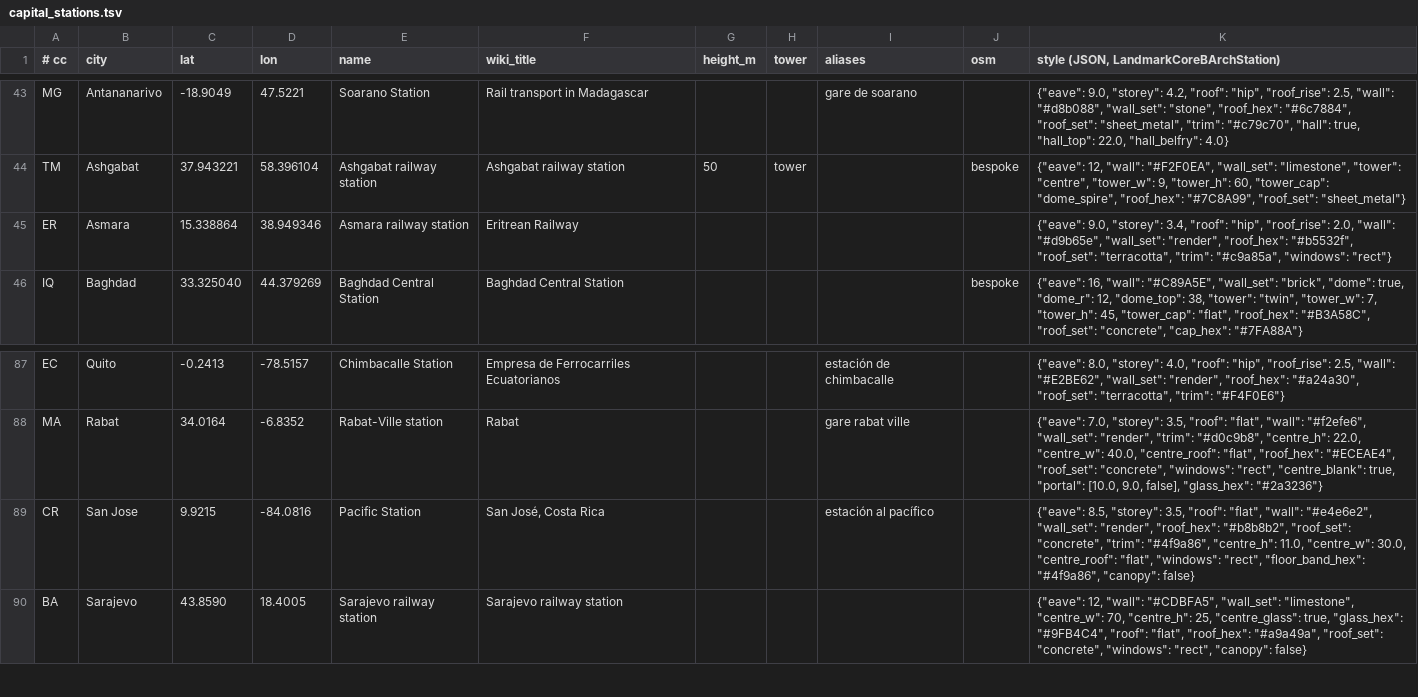
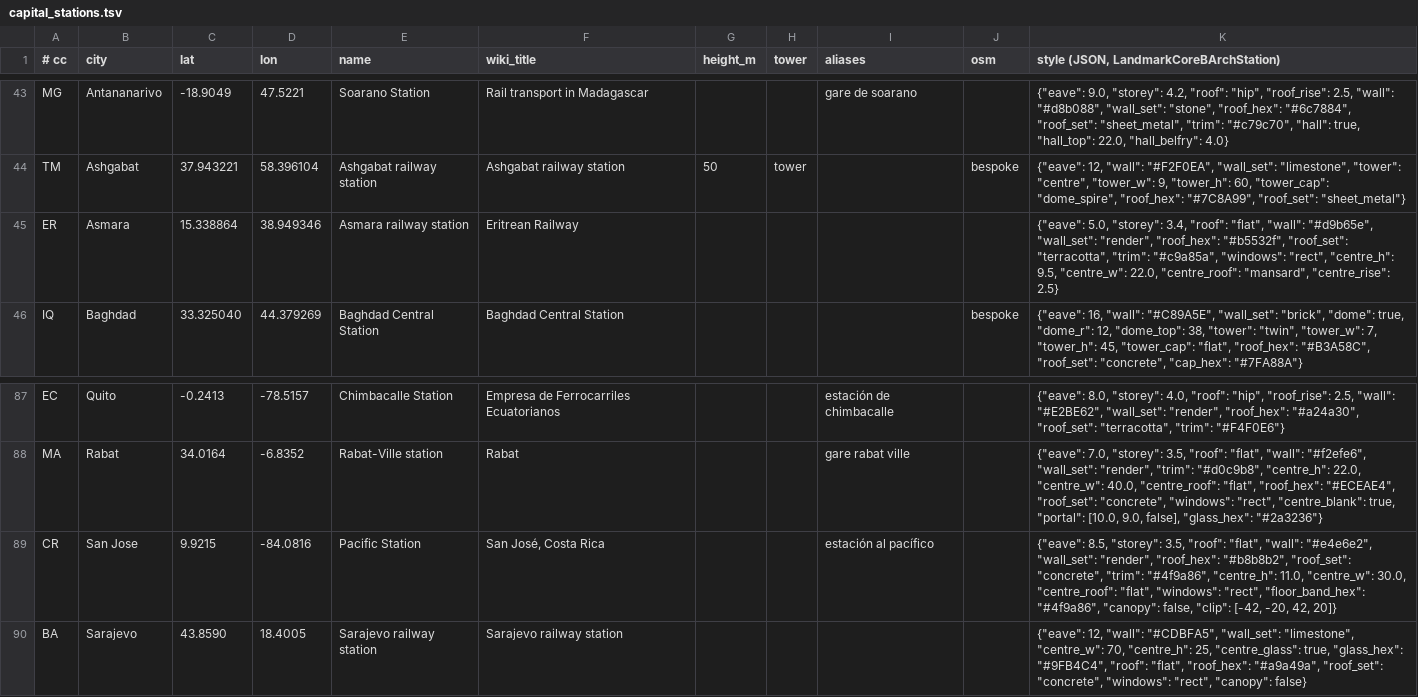
Before and after one commit to TuononenP/planet-render-360, a TSV file: tools/capital_stations.tsv, drawn as a sheet; only a part is shown, gaps mark what is left out.

Commit message:
Slope Sofia's canopy up toward the forecourt, cut San José to the building in its photo, and give Asmara its lower wing

```diff
--- a/tools/capital_stations.tsv
+++ b/tools/capital_stations.tsv
@@ -44,3 +44,3 @@ MG	Antananarivo	-18.9049	47.5221	Soarano Station	Rail transport in Madagascar
 TM	Ashgabat	37.943221	58.396104	Ashgabat railway station	Ashgabat railway station	50	tower		bespoke	{"eave": 12, "wall": "#F2F0EA", "wall_set": "limestone", "tower": "centre", "tower_w": 9, "tower_h": 60, "tower_cap": "dome_spire", "roof_hex": "#7C8A99", "roof_set": "sheet_metal"}
-ER	Asmara	15.338864	38.949346	Asmara railway station	Eritrean Railway					{"eave": 9.0, "storey": 3.4, "roof": "hip", "roof_rise": 2.0, "wall": "#d9b65e", "wall_set": "render", "roof_hex": "#b5532f", "roof_set": "terracotta", "trim": "#c9a85a", "windows": "rect"}
+ER	Asmara	15.338864	38.949346	Asmara railway station	Eritrean Railway					{"eave": 5.0, "storey": 3.4, "roof": "flat", "wall": "#d9b65e", "wall_set": "render", "roof_hex": "#b5532f", "roof_set": "terracotta", "trim": "#c9a85a", "windows": "rect", "centre_h": 9.5, "centre_w": 22.0, "centre_roof": "mansard", "centre_rise": 2.5}
 IQ	Baghdad	33.325040	44.379269	Baghdad Central Station	Baghdad Central Station				bespoke	{"eave": 16, "wall": "#C89A5E", "wall_set": "brick", "dome": true, "dome_r": 12, "dome_top": 38, "tower": "twin", "tower_w": 7, "tower_h": 45, "tower_cap": "flat", "roof_hex": "#B3A58C", "roof_set": "concrete", "cap_hex": "#7FA88A"}
@@ -88,3 +88,3 @@ EC	Quito	-0.2413	-78.5157	Chimbacalle Station	Empresa de Ferrocarriles Ecuatoria
 MA	Rabat	34.0164	-6.8352	Rabat-Ville station	Rabat			gare rabat ville		{"eave": 7.0, "storey": 3.5, "roof": "flat", "wall": "#f2efe6", "wall_set": "render", "trim": "#d0c9b8", "centre_h": 22.0, "centre_w": 40.0, "centre_roof": "flat", "roof_hex": "#ECEAE4", "roof_set": "concrete", "windows": "rect", "centre_blank": true, "portal": [10.0, 9.0, false], "glass_hex": "#2a3236"}
-CR	San Jose	9.9215	-84.0816	Pacific Station	San José, Costa Rica			estación al pacífico		{"eave": 8.5, "storey": 3.5, "roof": "flat", "wall": "#e4e6e2", "wall_set": "render", "roof_hex": "#b8b8b2", "roof_set": "concrete", "trim": "#4f9a86", "centre_h": 11.0, "centre_w": 30.0, "centre_roof": "flat", "windows": "rect", "floor_band_hex": "#4f9a86", "canopy": false}
+CR	San Jose	9.9215	-84.0816	Pacific Station	San José, Costa Rica			estación al pacífico		{"eave": 8.5, "storey": 3.5, "roof": "flat", "wall": "#e4e6e2", "wall_set": "render", "roof_hex": "#b8b8b2", "roof_set": "concrete", "trim": "#4f9a86", "centre_h": 11.0, "centre_w": 30.0, "centre_roof": "flat", "windows": "rect", "floor_band_hex": "#4f9a86", "canopy": false, "clip": [-42, -20, 42, 20]}
 BA	Sarajevo	43.8590	18.4005	Sarajevo railway station	Sarajevo railway station					{"eave": 12, "wall": "#CDBFA5", "wall_set": "limestone", "centre_w": 70, "centre_h": 25, "centre_glass": true, "glass_hex": "#9FB4C4", "roof": "flat", "roof_hex": "#a9a49a", "roof_set": "concrete", "windows": "rect", "canopy": false}
```
Also changed, not shown: 3 other files.
